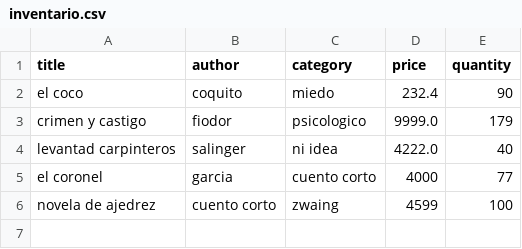
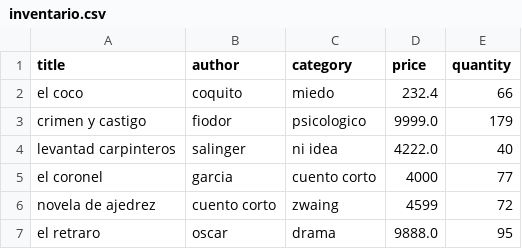
Before and after one commit to antoniosanp/antonioRiwi, a CSV file: inventario.csv, drawn as a sheet.

```diff
--- a/inventario.csv
+++ b/inventario.csv
@@ -1,3 +1,3 @@
 title,author,category,price,quantity
-el coco,coquito,miedo,232.4,90
+el coco,coquito,miedo,232.4,66
 crimen y castigo,fiodor,psicologico,9999.0,179
@@ -5,2 +5,3 @@ levantad carpinteros,salinger,ni idea,4222.0,40
 el coronel,garcia,cuento corto,4000,77
-novela de ajedrez,cuento corto,zwaing,4599,100
+novela de ajedrez,cuento corto,zwaing,4599,72
+el retraro,oscar,drama,9888.0,95
```
Also changed, not shown: 7 other files.
